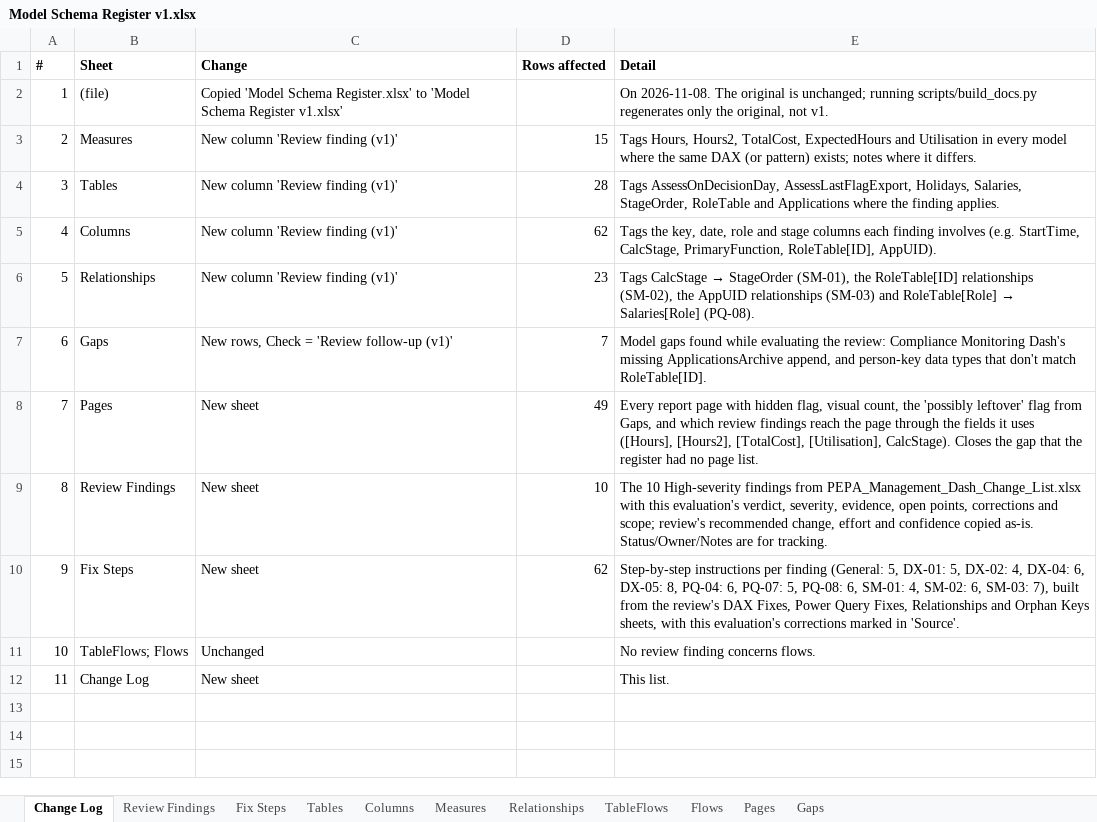
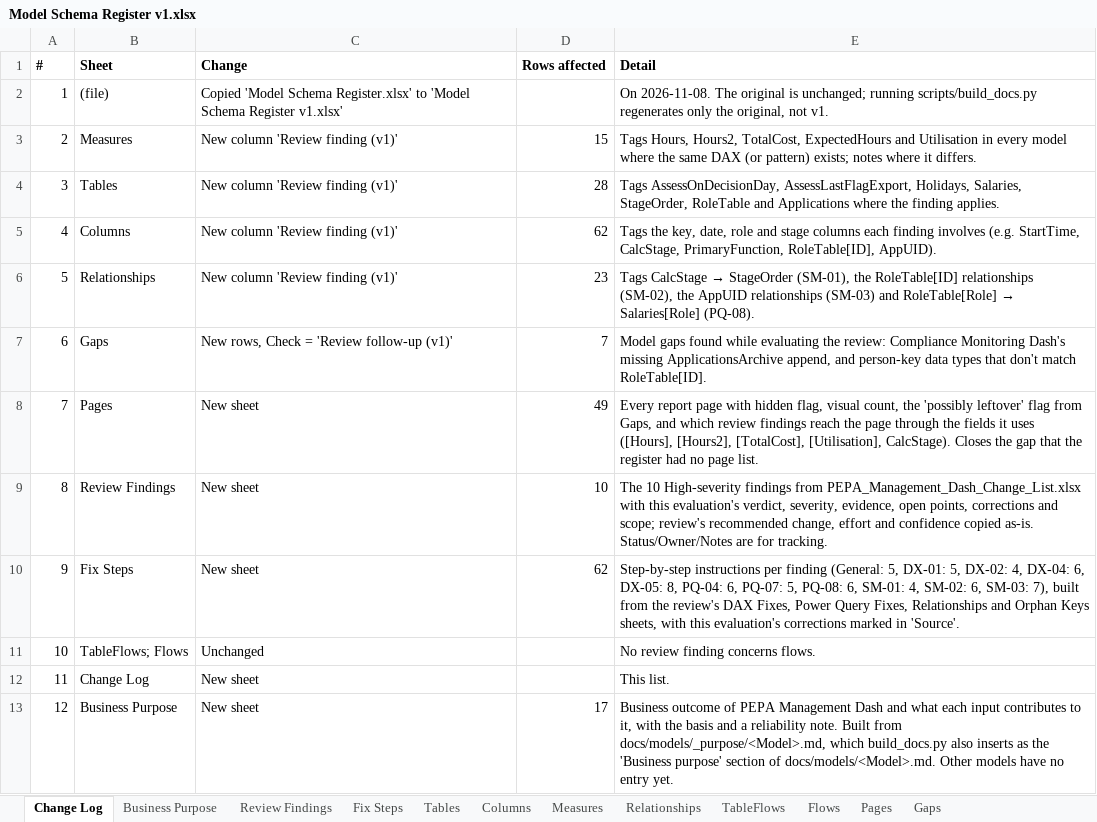
Before and after one commit to grafikaly-com/work-safe-dashboards, an Excel workbook: docs/Model Schema Register v1.xlsx, sheet Change Log, drawn as a sheet; values as stored, in another font and other column widths than the file's, no borders; the diff names each change by its address in the sheet, - before the commit and + after, or states it on an @@ line.

Commit message:
feat: business outcome + usage of each input data of PEPA Management Dash

```diff
--- a/docs/Model Schema Register v1.xlsx (sheet Change Log)
+++ b/docs/Model Schema Register v1.xlsx (sheet Change Log)
+sheet tab: Business Purpose
+row 13: 12 | Business Purpose | New sheet | 17 | Business outcome of PEPA Management Dash and what each input contributes to it, with the basis and a reliability note. Built from docs/models/_purpose/<Model>.md, which build_docs.py also inserts as the 'Business purpose' section of docs/models/<Model>.md. Other models have no entry yet.
```
Also changed, not shown: 4 other files.
